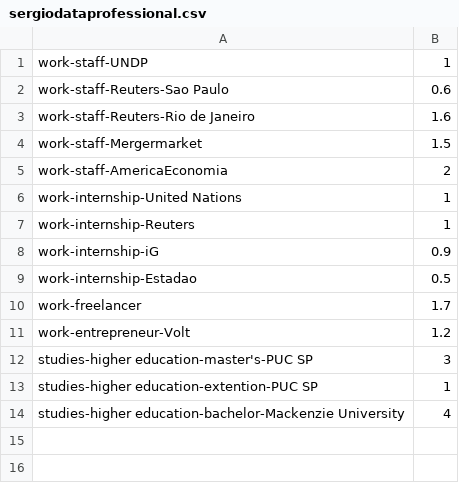
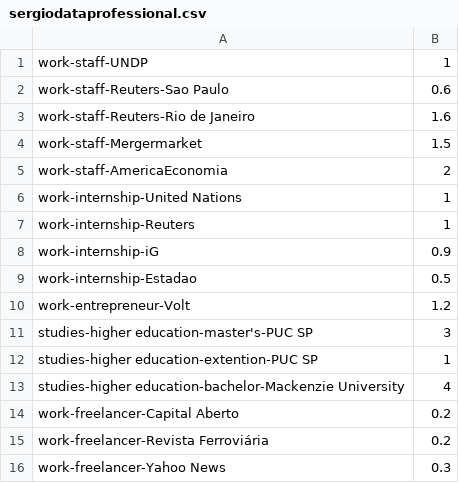
Before and after one commit to sergiospagnuolo/graficos, a CSV file: dados/sergiodataprofessional.csv, drawn as a sheet; removed rows and columns are numbered as before the commit, all else as after; the diff names each change by its address in the sheet, - before the commit and + after, or states it on an @@ line.

Commit message:
Update sergiodataprofessional.csv

```diff
--- a/dados/sergiodataprofessional.csv
+++ b/dados/sergiodataprofessional.csv
-row 10: work-freelancer | 1.7
+row 14: work-freelancer-Capital Aberto | 0.2
+row 15: work-freelancer-Revista Ferroviária | 0.2
+row 16: work-freelancer-Yahoo News | 0.3
```
